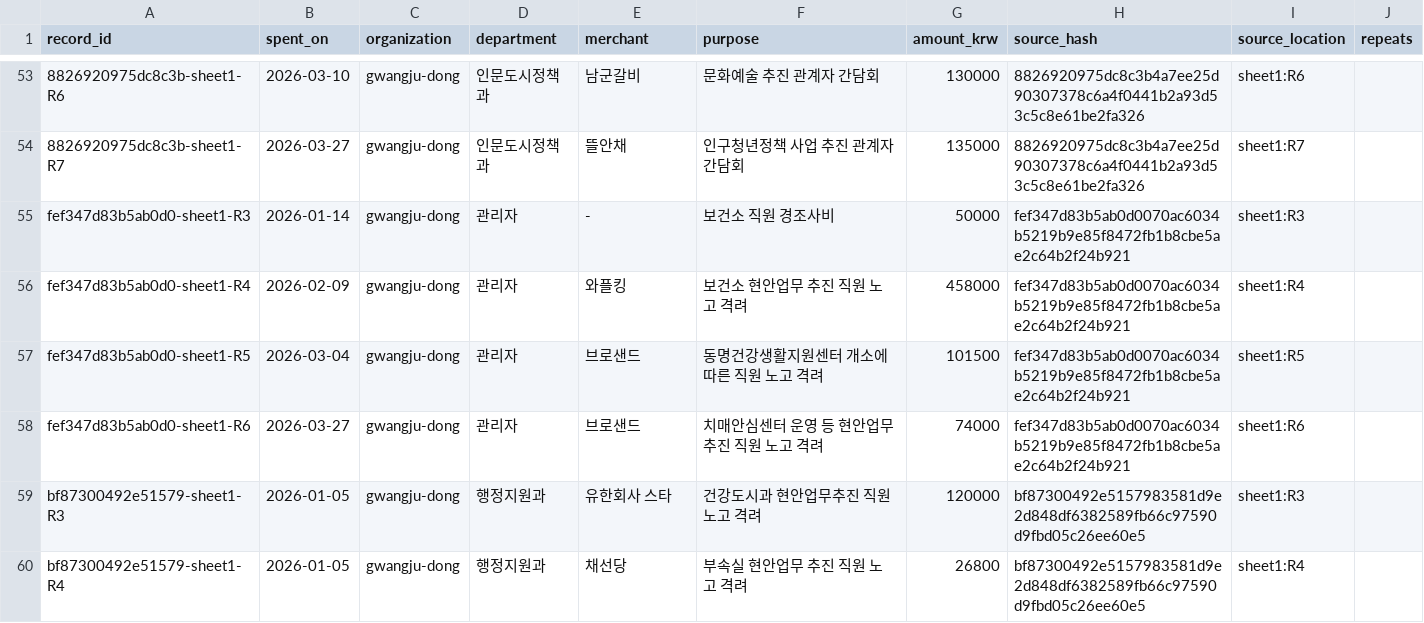
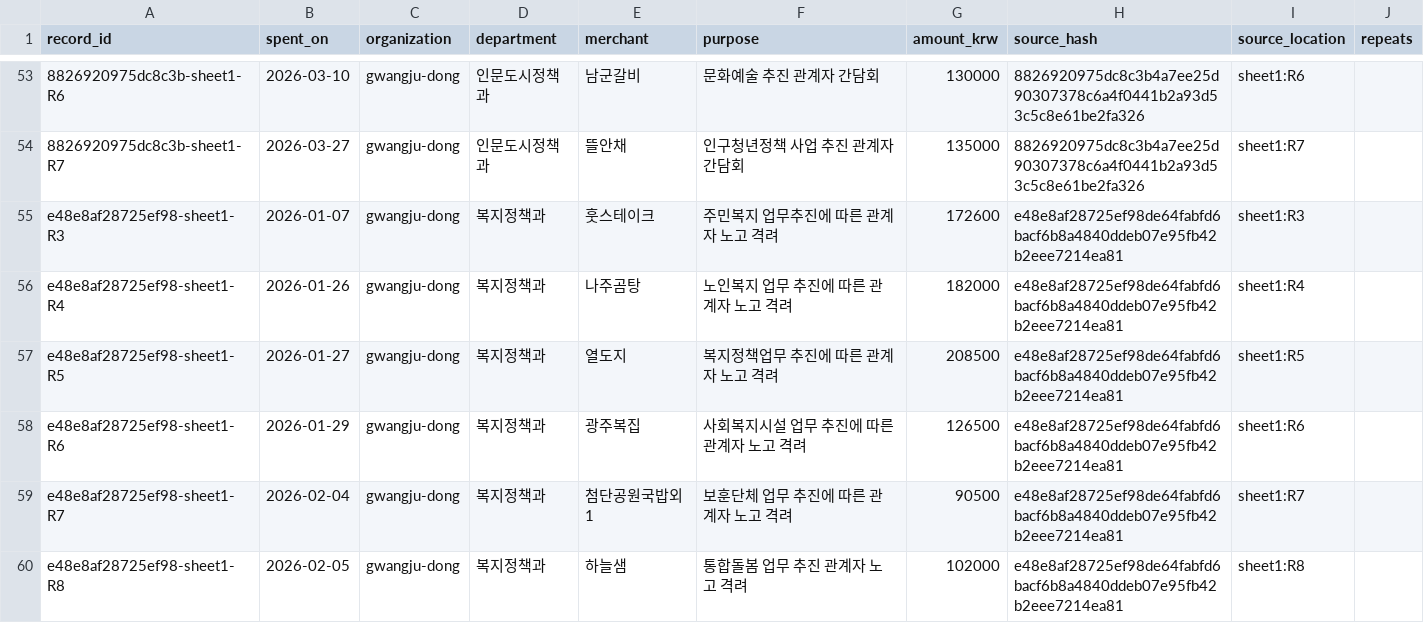
Before and after one commit to snowjaewon/OfficialDeliciousMap, a CSV file: data/gwangju/orgs/gwangju-dong/records.csv, drawn as a sheet; only a part is shown, gaps mark what is left out; the shorter side is filled out with more unchanged rows; the diff covers the shown part only; the diff names each change by its address in the sheet, - before the commit and + after, or states it on an @@ line.

```diff
--- a/data/gwangju/orgs/gwangju-dong/records.csv
+++ b/data/gwangju/orgs/gwangju-dong/records.csv
+row 55: e48e8af28725ef98-sheet1-R3 | 2026-01-07 | gwangju-dong | 복지정책과 | 훗스테이크 | 주민복지 업무추진에 따른 관계자 노고 격려 | 172600 | e48e8af28725ef98de64fabfd6bacf6b8a4840ddeb07e95fb42b2eee7214ea81 | sheet1:R3
+row 56: e48e8af28725ef98-sheet1-R4 | 2026-01-26 | gwangju-dong | 복지정책과 | 나주곰탕 | 노인복지 업무 추진에 따른 관계자 노고 격려 | 182000 | e48e8af28725ef98de64fabfd6bacf6b8a4840ddeb07e95fb42b2eee7214ea81 | sheet1:R4
+row 57: e48e8af28725ef98-sheet1-R5 | 2026-01-27 | gwangju-dong | 복지정책과 | 열도지 | 복지정책업무 추진에 따른 관계자 노고 격려 | 208500 | e48e8af28725ef98de64fabfd6bacf6b8a4840ddeb07e95fb42b2eee7214ea81 | sheet1:R5
+row 58: e48e8af28725ef98-sheet1-R6 | 2026-01-29 | gwangju-dong | 복지정책과 | 광주복집 | 사회복지시설 업무 추진에 따른 관계자 노고 격려 | 126500 | e48e8af28725ef98de64fabfd6bacf6b8a4840ddeb07e95fb42b2eee7214ea81 | sheet1:R6
+row 59: e48e8af28725ef98-sheet1-R7 | 2026-02-04 | gwangju-dong | 복지정책과 | 첨단공원국밥외 1 | 보훈단체 업무 추진에 따른 관계자 노고 격려 | 90500 | e48e8af28725ef98de64fabfd6bacf6b8a4840ddeb07e95fb42b2eee7214ea81 | sheet1:R7
+row 60: e48e8af28725ef98-sheet1-R8 | 2026-02-05 | gwangju-dong | 복지정책과 | 하늘샘 | 통합돌봄 업무 추진 관계자 노고 격려 | 102000 | e48e8af28725ef98de64fabfd6bacf6b8a4840ddeb07e95fb42b2eee7214ea81 | sheet1:R8
```
Also changed, not shown: 9 added rows elsewhere in this file, 2 other files.
